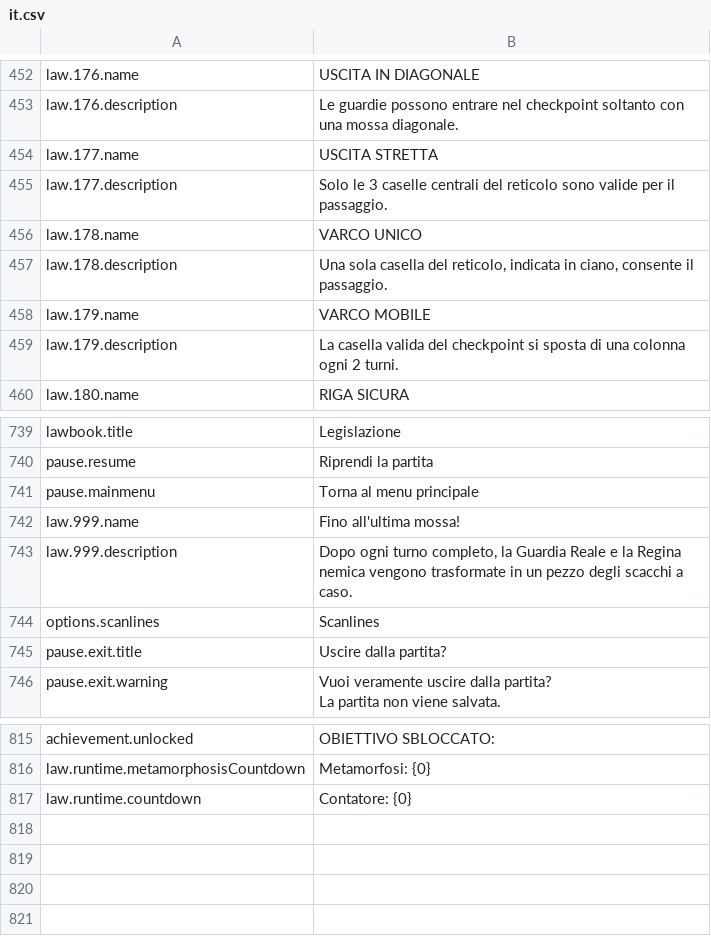
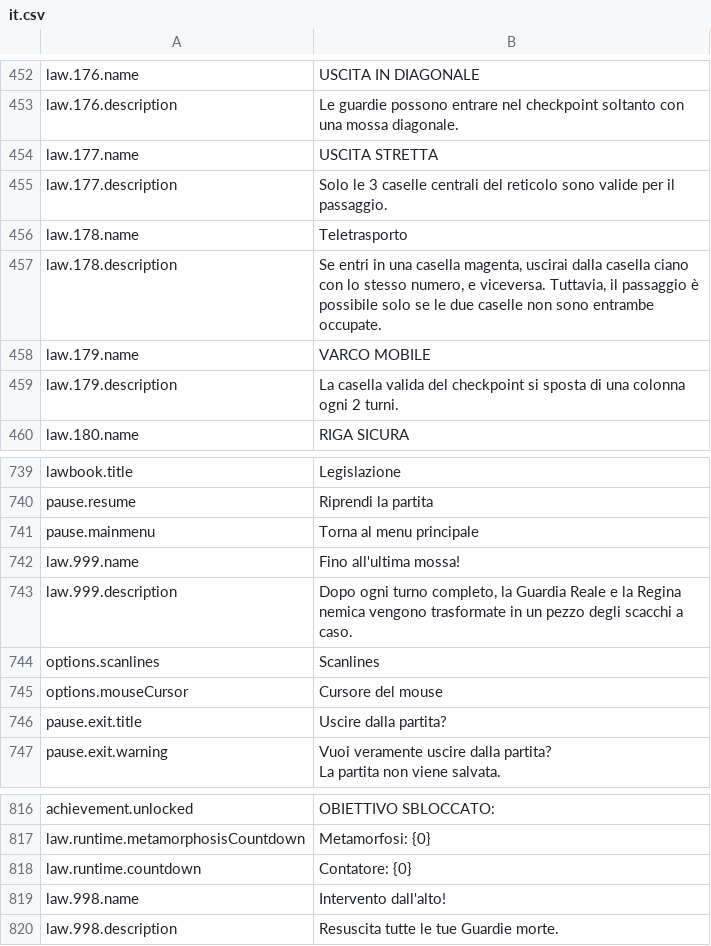
Before and after one commit to stefanomac96/k4ad, a CSV file: StreamingAssets/Data/Localization/it.csv, drawn as a sheet; only a part is shown, gaps mark what is left out; the diff names each change by its address in the sheet, - before the commit and + after, or states it on an @@ line.

```diff
--- a/StreamingAssets/Data/Localization/it.csv
+++ b/StreamingAssets/Data/Localization/it.csv
-B456: VARCO UNICO
+B456: Teletrasporto
-B457: Una sola casella del reticolo, indicata in ciano, consente il passaggio.
+B457: Se entri in una casella magenta, uscirai dalla casella ciano con lo stesso numero, e viceversa. Tuttavia, il passaggio è possibile solo se le due caselle non sono entrambe occupate.
+row 745: options.mouseCursor | Cursore del mouse
+row 819: law.998.name | Intervento dall'alto!
+row 820: law.998.description | Resuscita tutte le tue Guardie morte.
```
Also changed, not shown: StreamingAssets/Data/Laws.csv, StreamingAssets/Data/Localization/en.csv, 6 other files.
